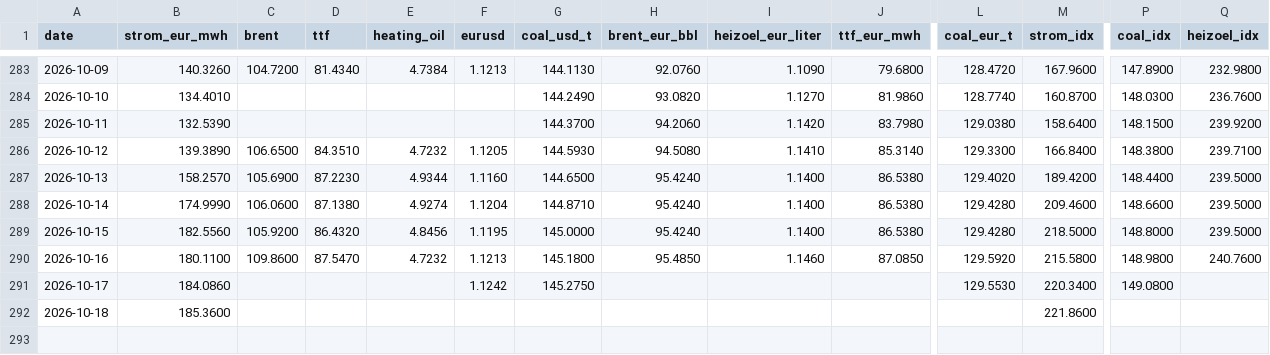
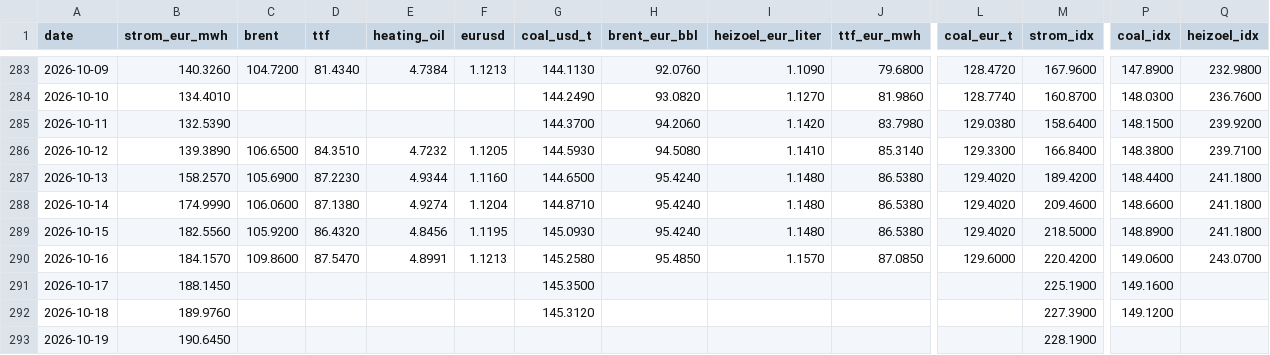
Before and after one commit to DoiEnnoson/Energyprices, a CSV file: data/daily_prices.csv, drawn as a sheet; only a part is shown, gaps mark what is left out; rows hold the shown columns only; the diff names each change by its address in the sheet, - before the commit and + after, or states it on an @@ line.

```diff
--- a/data/daily_prices.csv
+++ b/data/daily_prices.csv
-I287:I289 (heizoel_eur_liter): 1.1400
+I287:I289 (heizoel_eur_liter): 1.1480
-Q287:Q289 (heizoel_idx): 239.5000
+Q287:Q289 (heizoel_idx): 241.1800
-L288:L289 (coal_eur_t): 129.4280
+L288:L289 (coal_eur_t): 129.4020
-G289 (coal_usd_t): 145.0000
+G289 (coal_usd_t): 145.0930
-P289 (coal_idx): 148.8000
+P289 (coal_idx): 148.8900
-B290 (strom_eur_mwh): 180.1100
+B290 (strom_eur_mwh): 184.1570
-E290 (heating_oil): 4.7232
+E290 (heating_oil): 4.8991
-G290 (coal_usd_t): 145.1800
+G290 (coal_usd_t): 145.2580
-I290 (heizoel_eur_liter): 1.1460
+I290 (heizoel_eur_liter): 1.1570
-L290 (coal_eur_t): 129.5920
+L290 (coal_eur_t): 129.6000
-M290 (strom_idx): 215.5800
+M290 (strom_idx): 220.4200
-P290 (coal_idx): 148.9800
+P290 (coal_idx): 149.0600
-Q290 (heizoel_idx): 240.7600
+Q290 (heizoel_idx): 243.0700
-B291 (strom_eur_mwh): 184.0860
+B291 (strom_eur_mwh): 188.1450
-F291 (eurusd): 1.1242
+F291 (eurusd): (empty)
-G291 (coal_usd_t): 145.2750
+G291 (coal_usd_t): 145.3500
-L291 (coal_eur_t): 129.5530
+L291 (coal_eur_t): (empty)
-M291 (strom_idx): 220.3400
+M291 (strom_idx): 225.1900
-P291 (coal_idx): 149.0800
+P291 (coal_idx): 149.1600
-B292 (strom_eur_mwh): 185.3600
+B292 (strom_eur_mwh): 189.9760
-G292 (coal_usd_t): (empty)
+G292 (coal_usd_t): 145.3120
-M292 (strom_idx): 221.8600
+M292 (strom_idx): 227.3900
-P292 (coal_idx): (empty)
+P292 (coal_idx): 149.1200
+row 293: 2026-10-19 | 190.6450 |  |  |  |  |  |  |  |  |  | 228.1900
```
Also changed, not shown: 3 other files.
